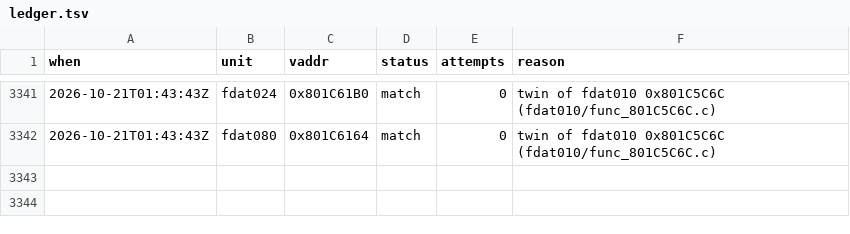
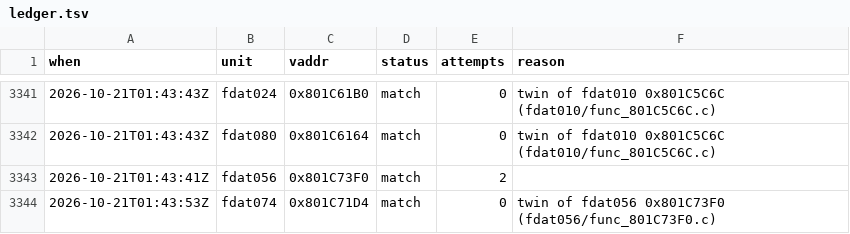
Before and after one commit to byroweb/AC1_RE, a TSV file: tools/loop/ledger.tsv, drawn as a sheet; only a part is shown, gaps mark what is left out.

```diff
--- a/tools/loop/ledger.tsv
+++ b/tools/loop/ledger.tsv
@@ -3342 +3342,3 @@ when	unit	vaddr	status	attempts	reason
 2026-10-21T01:43:43Z	fdat080	0x801C6164	match	0	twin of fdat010 0x801C5C6C (fdat010/func_801C5C6C.c)
+2026-10-21T01:43:41Z	fdat056	0x801C73F0	match	2	
+2026-10-21T01:43:53Z	fdat074	0x801C71D4	match	0	twin of fdat056 0x801C73F0 (fdat056/func_801C73F0.c)
```
Also changed, not shown: re/match/manifest.tsv, re/match/twin_replay.tsv, 1 other file.
